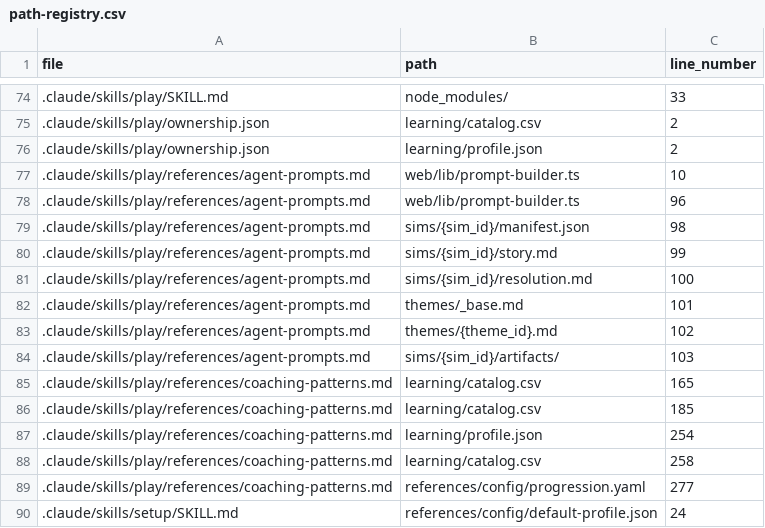
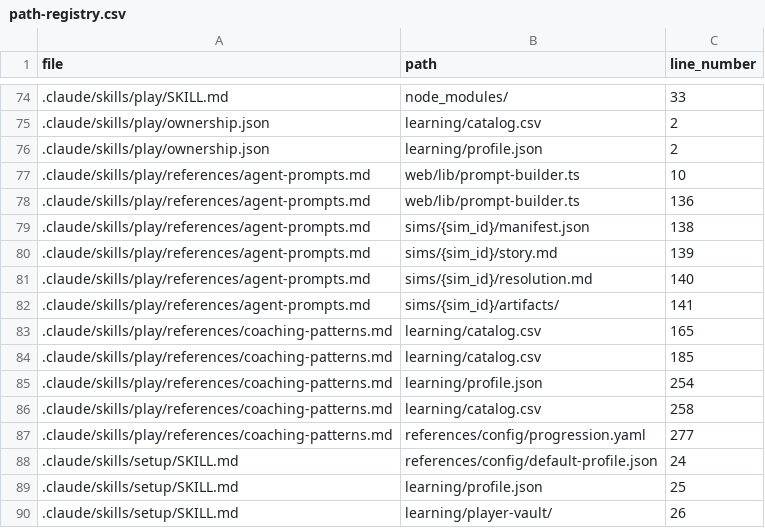
Before and after one commit to drashtishah/aws-simulator, a CSV file: references/registries/path-registry.csv, drawn as a sheet; only a part is shown, gaps mark what is left out; the shorter side is filled out with more unchanged rows.

Commit message:
fix: persona narrator, hide root cause, drop theme injection, priming message
Addresses regressions from initial persona rewrite:
- Priming message matched old Opening/Briefing contract (fixed).
- Hard rules now explicitly forbid narrating cause/change/fix until player articulates.
- Opening has explicit symptom-only allow list and cause-hiding deny list.
- Theme files no longer injected; prompt is self-contained.

Ref #270

```diff
--- a/references/registries/path-registry.csv
+++ b/references/registries/path-registry.csv
@@ -77,9 +77,7 @@ file,path,line_number
 .claude/skills/play/references/agent-prompts.md,web/lib/prompt-builder.ts,10
-.claude/skills/play/references/agent-prompts.md,web/lib/prompt-builder.ts,96
-.claude/skills/play/references/agent-prompts.md,sims/{sim_id}/manifest.json,98
-.claude/skills/play/references/agent-prompts.md,sims/{sim_id}/story.md,99
-.claude/skills/play/references/agent-prompts.md,sims/{sim_id}/resolution.md,100
-.claude/skills/play/references/agent-prompts.md,themes/_base.md,101
-.claude/skills/play/references/agent-prompts.md,themes/{theme_id}.md,102
-.claude/skills/play/references/agent-prompts.md,sims/{sim_id}/artifacts/,103
+.claude/skills/play/references/agent-prompts.md,web/lib/prompt-builder.ts,136
+.claude/skills/play/references/agent-prompts.md,sims/{sim_id}/manifest.json,138
+.claude/skills/play/references/agent-prompts.md,sims/{sim_id}/story.md,139
+.claude/skills/play/references/agent-prompts.md,sims/{sim_id}/resolution.md,140
+.claude/skills/play/references/agent-prompts.md,sims/{sim_id}/artifacts/,141
 .claude/skills/play/references/coaching-patterns.md,learning/catalog.csv,165
```
Also changed, not shown: 5 other files.
